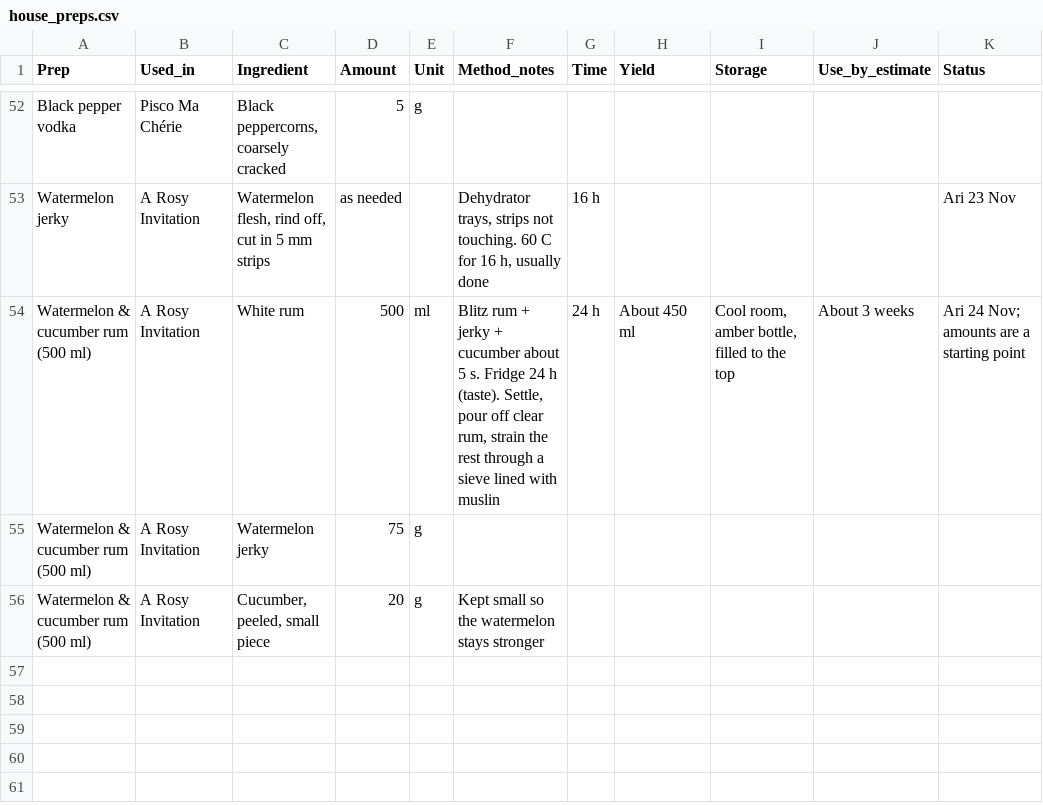
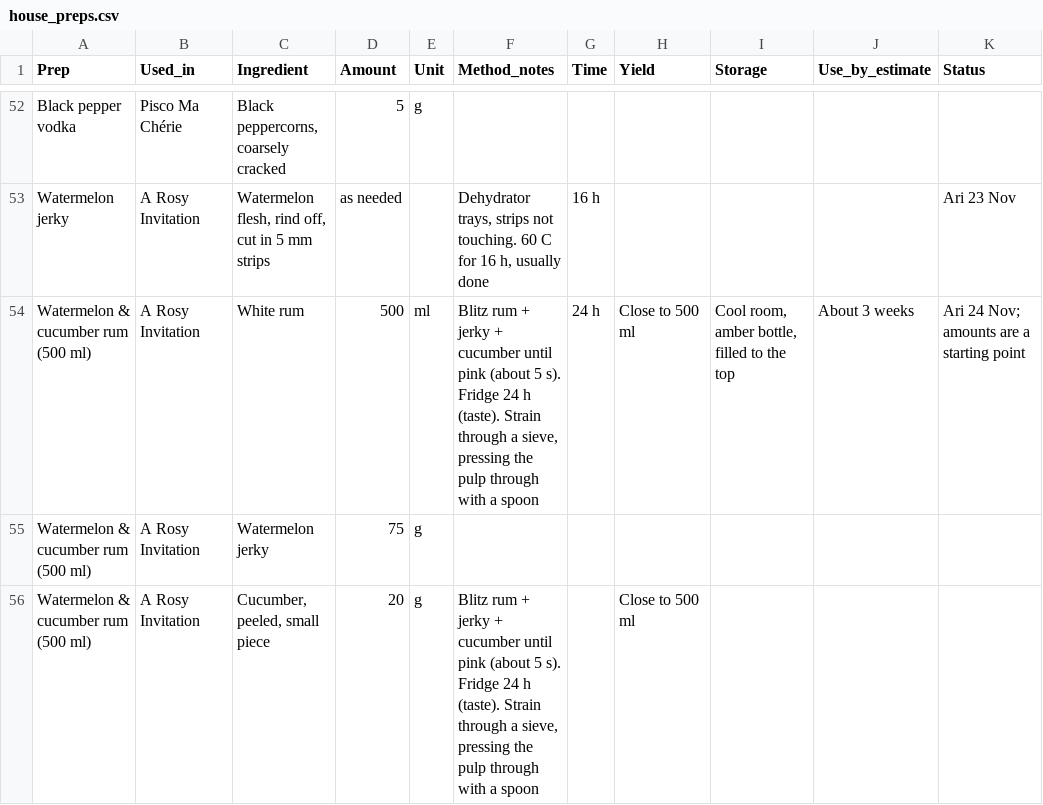
Before and after one commit to ArianKalantari1/cobber, a CSV file: docs/menu/prep-sheets/house_preps.csv, drawn as a sheet; only a part is shown, gaps mark what is left out.

```diff
--- a/docs/menu/prep-sheets/house_preps.csv
+++ b/docs/menu/prep-sheets/house_preps.csv
@@ -53,4 +53,4 @@ Black pepper vodka,Pisco Ma Chérie,"Black peppercorns, coarsely cracked",5,g,,,
 Watermelon jerky,A Rosy Invitation,"Watermelon flesh, rind off, cut in 5 mm strips",as needed,,"Dehydrator trays, strips not touching. 60 C for 16 h, usually done",16 h,,,,Ari 23 Nov
-Watermelon & cucumber rum (500 ml),A Rosy Invitation,White rum,500,ml,"Blitz rum + jerky + cucumber about 5 s. Fridge 24 h (taste). Settle, pour off clear rum, strain the rest through a sieve lined with muslin",24 h,About 450 ml,"Cool room, amber bottle, filled to the top",About 3 weeks,Ari 24 Nov; amounts are a starting point
+Watermelon & cucumber rum (500 ml),A Rosy Invitation,White rum,500,ml,"Blitz rum + jerky + cucumber until pink (about 5 s). Fridge 24 h (taste). Strain through a sieve, pressing the pulp through with a spoon",24 h,Close to 500 ml,"Cool room, amber bottle, filled to the top",About 3 weeks,Ari 24 Nov; amounts are a starting point
 Watermelon & cucumber rum (500 ml),A Rosy Invitation,Watermelon jerky,75,g,,,,,,
-Watermelon & cucumber rum (500 ml),A Rosy Invitation,"Cucumber, peeled, small piece",20,g,Kept small so the watermelon stays stronger,,,,,
+Watermelon & cucumber rum (500 ml),A Rosy Invitation,"Cucumber, peeled, small piece",20,g,"Blitz rum + jerky + cucumber until pink (about 5 s). Fridge 24 h (taste). Strain through a sieve, pressing the pulp through with a spoon",,Close to 500 ml,,,
```
Also changed, not shown: docs/menu/prep-sheets/prep_instructions.csv, 2 other files.
